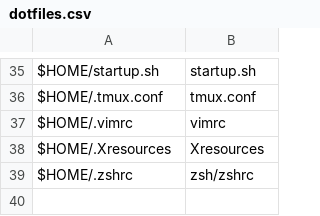
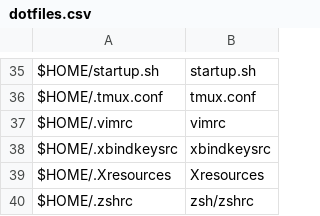
Before and after one commit to sam33r/dotfiles, a CSV file: dotfiles.csv, drawn as a sheet; only a part is shown, gaps mark what is left out; the diff names each change by its address in the sheet, - before the commit and + after, or states it on an @@ line.

```diff
--- a/dotfiles.csv
+++ b/dotfiles.csv
+row 38: $HOME/.xbindkeysrc | xbindkeysrc
```
Also changed, not shown: packages.csv, 1 other file.
